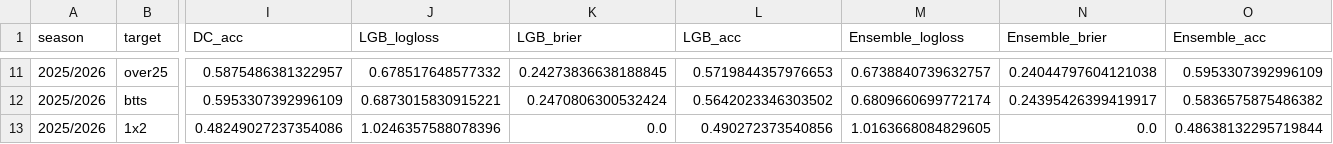
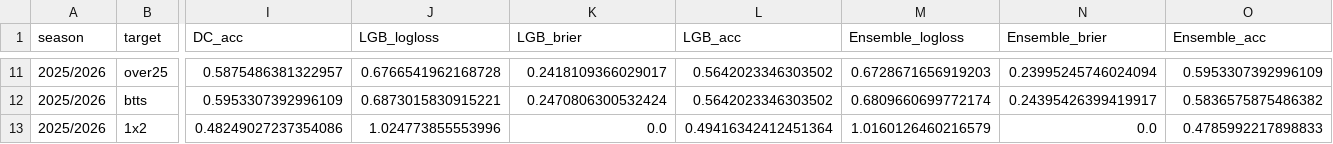
Before and after one commit to dan-owolabi/predict, a CSV file: cv_results.csv, drawn as a sheet; only a part is shown, gaps mark what is left out; the diff covers the shown part only; the diff names each change by its address in the sheet, - before the commit and + after, or states it on an @@ line.

```diff
--- a/cv_results.csv
+++ b/cv_results.csv
-J11 (LGB_logloss): 0.678517648577332
+J11 (LGB_logloss): 0.6766541962168728
-K11 (LGB_brier): 0.24273836638188845
+K11 (LGB_brier): 0.2418109366029017
-L11 (LGB_acc): 0.5719844357976653
+L11 (LGB_acc): 0.5642023346303502
-M11 (Ensemble_logloss): 0.6738840739632757
+M11 (Ensemble_logloss): 0.6728671656919203
-N11 (Ensemble_brier): 0.24044797604121038
+N11 (Ensemble_brier): 0.23995245746024094
-J13 (LGB_logloss): 1.0246357588078396
+J13 (LGB_logloss): 1.024773855553996
-L13 (LGB_acc): 0.490272373540856
+L13 (LGB_acc): 0.49416342412451364
-M13 (Ensemble_logloss): 1.0163668084829605
+M13 (Ensemble_logloss): 1.0160126460216579
-O13 (Ensemble_acc): 0.48638132295719844
+O13 (Ensemble_acc): 0.4785992217898833
```
Also changed, not shown: 32 edited cells elsewhere in this file, 7 other files.
